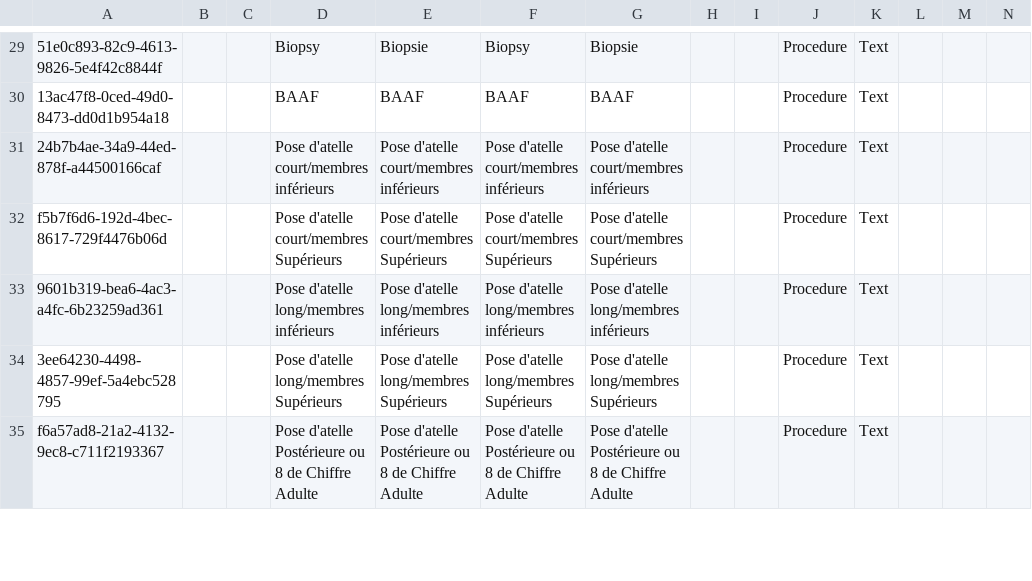
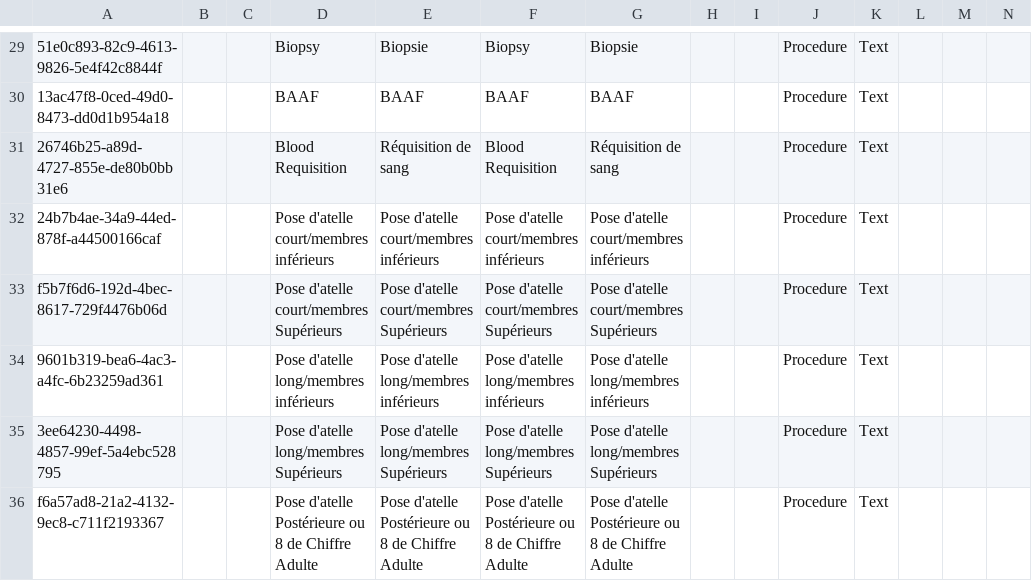
Before and after one commit to CRUDEM/ozone-hsc, a CSV file: configs/openmrs/initializer_config/concepts/orders_procedures.csv, drawn as a sheet; only a part is shown, gaps mark what is left out; rows hold the shown columns only; the diff names each change by its address in the sheet, - before the commit and + after, or states it on an @@ line.

Commit message:
HSC-545: Add Blood Requisition to procedure orders

```diff
--- a/configs/openmrs/initializer_config/concepts/orders_procedures.csv
+++ b/configs/openmrs/initializer_config/concepts/orders_procedures.csv
+row 31: 26746b25-a89d-4727-855e-de80b0bb31e6 |  |  | Blood Requisition | Réquisition de sang | Blood Requisition | Réquisition de sang |  |  | Procedure | Text
```
Also changed, not shown: 2 other files.
